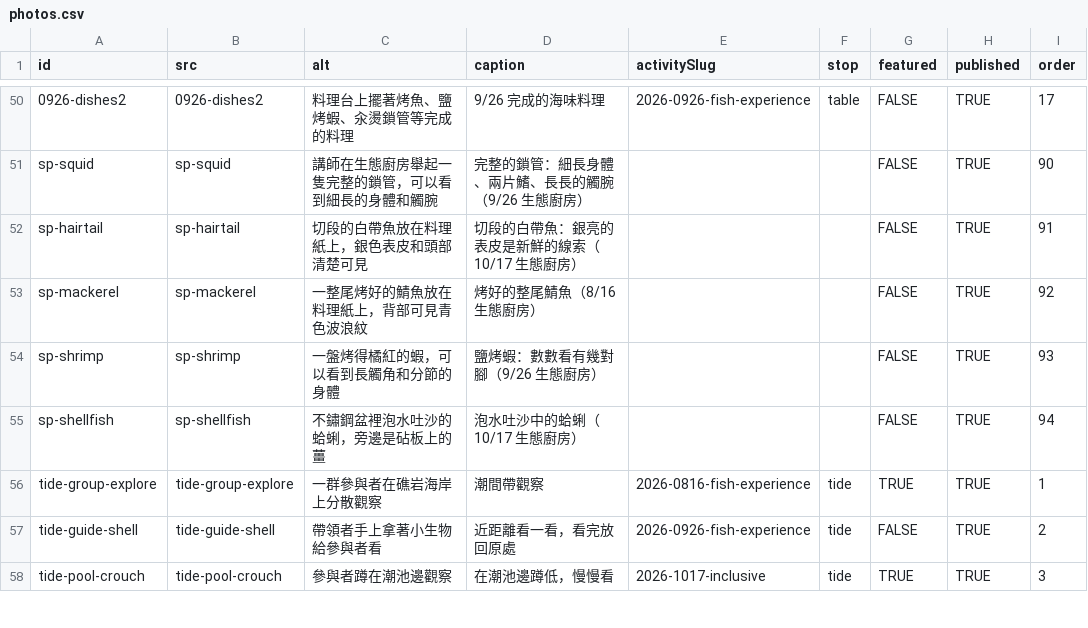
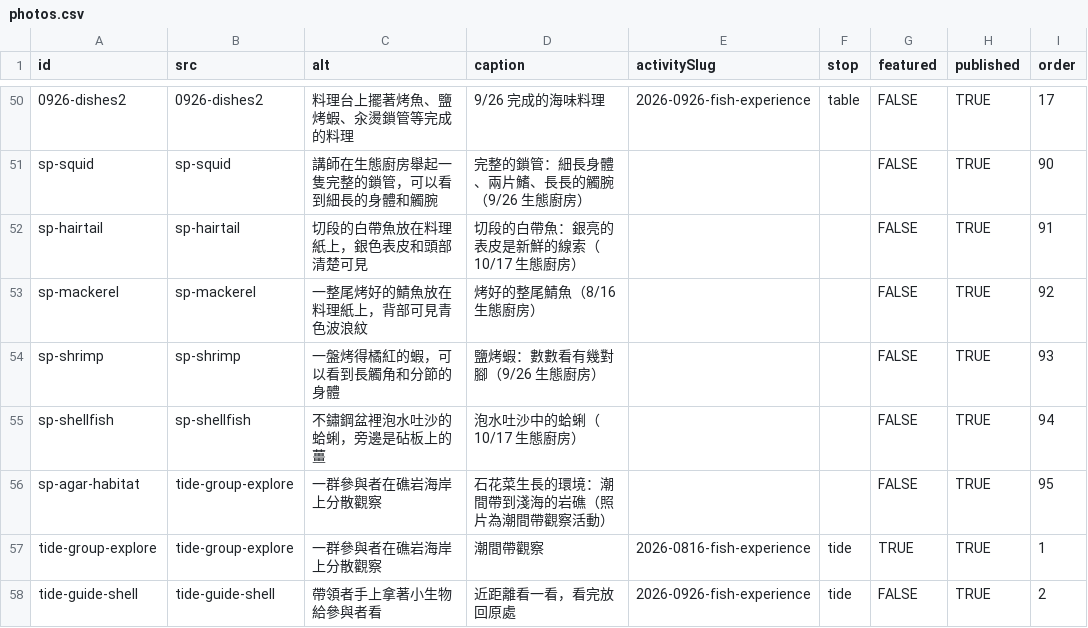
Before and after one commit to keelung-ocean-sports/keelung-ocean-sports.github.io, a CSV file: keelung-fish-education/content/seed/photos.csv, drawn as a sheet; only a part is shown, gaps mark what is left out; the shorter side is filled out with more unchanged rows.

```diff
--- a/keelung-fish-education/content/seed/photos.csv
+++ b/keelung-fish-education/content/seed/photos.csv
@@ -55,2 +55,3 @@ sp-shrimp,sp-shrimp,一盤烤得橘紅的蝦，可以看到長觸角和分節的
 sp-shellfish,sp-shellfish,不鏽鋼盆裡泡水吐沙的蛤蜊，旁邊是砧板上的薑,泡水吐沙中的蛤蜊（10/17 生態廚房）,,,FALSE,TRUE,94
+sp-agar-habitat,tide-group-explore,一群參與者在礁岩海岸上分散觀察,石花菜生長的環境：潮間帶到淺海的岩礁（照片為潮間帶觀察活動）,,,FALSE,TRUE,95
 tide-group-explore,tide-group-explore,一群參與者在礁岩海岸上分散觀察,潮間帶觀察,2026-0816-fish-experience,tide,TRUE,TRUE,1
```
Also changed, not shown: keelung-fish-education/content/seed/species.csv.
